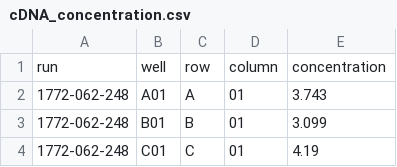
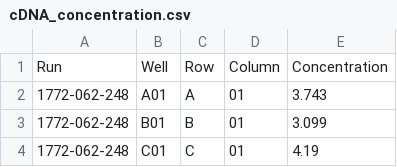
Before and after one commit to Population-Transcriptomics/Cell-Cycle-on-C1, a CSV file: cDNA_concentration/cDNA_concentration.csv, drawn as a sheet; only a part is shown.

```diff
--- a/cDNA_concentration/cDNA_concentration.csv
+++ b/cDNA_concentration/cDNA_concentration.csv
@@ -1,2 +1,2 @@
-"run","well","row","column","concentration"
+"Run","Well","Row","Column","Concentration"
 "1772-062-248","A01","A","01",3.743
```
Also changed, not shown: HiSeq/HiSeq.csv, Intensity_correction/correctedIntensities.csv, 26 other files.
